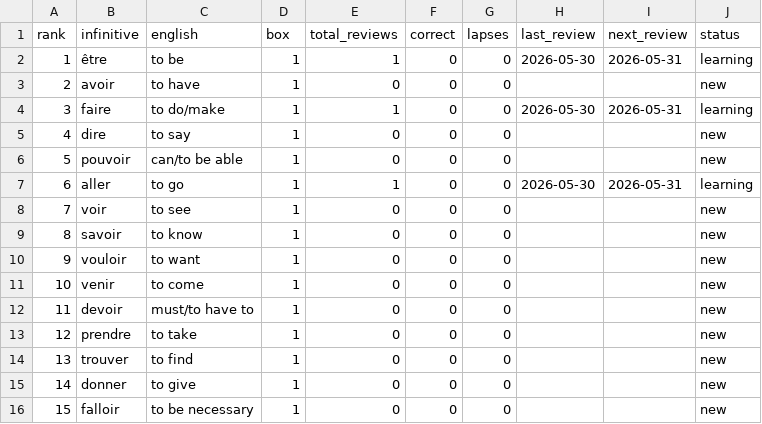
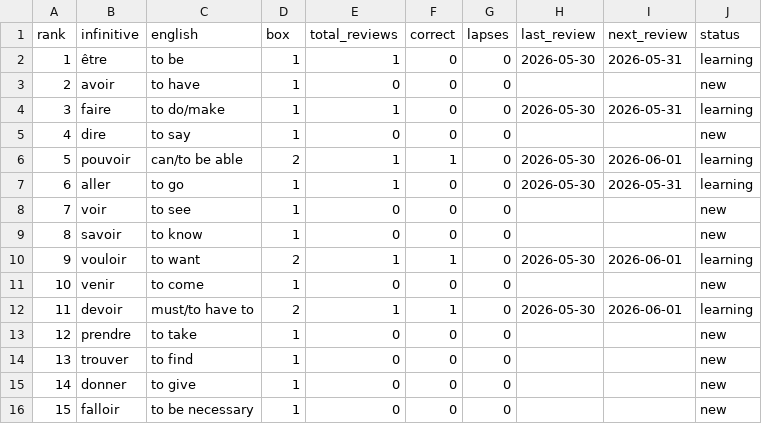
Before and after one commit to lantos1618/french, a CSV file: verb-tracker.csv, drawn as a sheet.

```diff
--- a/verb-tracker.csv
+++ b/verb-tracker.csv
@@ -5,3 +5,3 @@ rank,infinitive,english,box,total_reviews,correct,lapses,last_review,next_review
 4,dire,to say,1,0,0,0,,,new
-5,pouvoir,can/to be able,1,0,0,0,,,new
+5,pouvoir,can/to be able,2,1,1,0,2026-05-30,2026-06-01,learning
 6,aller,to go,1,1,0,0,2026-05-30,2026-05-31,learning
@@ -9,5 +9,5 @@ rank,infinitive,english,box,total_reviews,correct,lapses,last_review,next_review
 8,savoir,to know,1,0,0,0,,,new
-9,vouloir,to want,1,0,0,0,,,new
+9,vouloir,to want,2,1,1,0,2026-05-30,2026-06-01,learning
 10,venir,to come,1,0,0,0,,,new
-11,devoir,must/to have to,1,0,0,0,,,new
+11,devoir,must/to have to,2,1,1,0,2026-05-30,2026-06-01,learning
 12,prendre,to take,1,0,0,0,,,new
```
